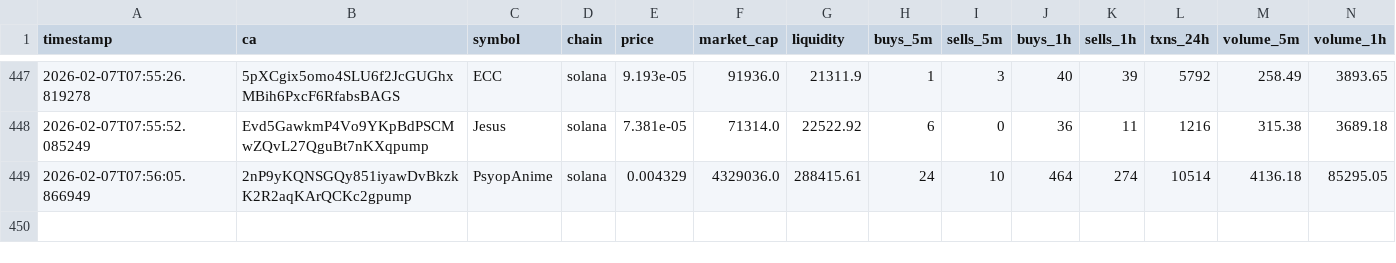
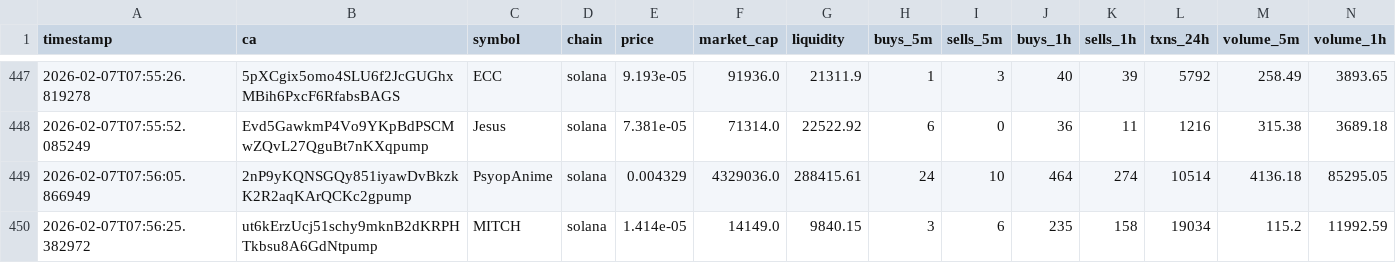
Before and after one commit to chandanm-cpu/meme-trading-tool, a CSV file: coin_data.csv, drawn as a sheet; only a part is shown, gaps mark what is left out; rows hold the shown columns only; the diff names each change by its address in the sheet, - before the commit and + after, or states it on an @@ line.

Commit message:
update data

```diff
--- a/coin_data.csv
+++ b/coin_data.csv
+row 450: 2026-02-07T07:56:25.382972 | ut6kErzUcj51schy9mknB2dKRPHTkbsu8A6GdNtpump | MITCH | solana | 1.414e-05 | 14149.0 | 9840.15 | 3 | 6 | 235 | 158 | 19034 | 115.2 | 11992.59
```
